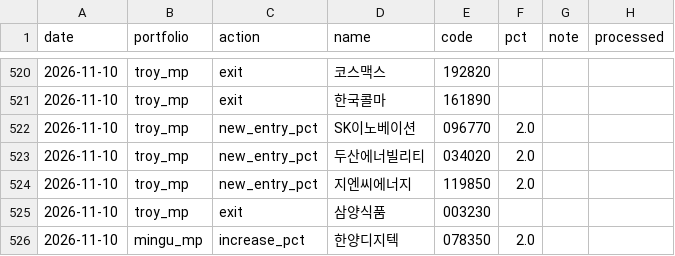
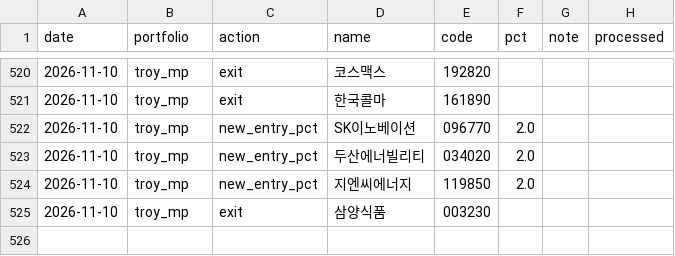
Before and after one commit to joonhakkim/liquidity-dashboard, a CSV file: data/manual/mp_orders.csv, drawn as a sheet; only a part is shown, gaps mark what is left out; the diff names each change by its address in the sheet, - before the commit and + after, or states it on an @@ line.

```diff
--- a/data/manual/mp_orders.csv
+++ b/data/manual/mp_orders.csv
-row 526: 2026-11-10 | mingu_mp | increase_pct | 한양디지텍 | 078350 | 2.0
```
